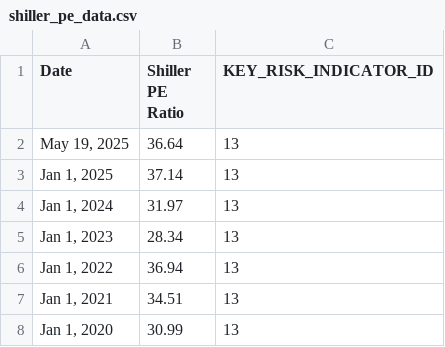
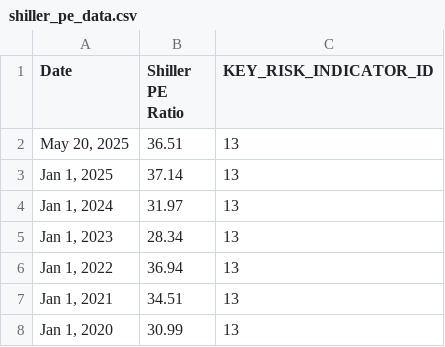
Before and after one commit to giovanonicris/key_risk_indicators, a CSV file: shiller_pe_ratio/shiller_pe_data.csv, drawn as a sheet; only a part is shown; removed rows and columns are numbered as before the commit, all else as after; the diff names each change by its address in the sheet, - before the commit and + after, or states it on an @@ line.

```diff
--- a/shiller_pe_ratio/shiller_pe_data.csv
+++ b/shiller_pe_ratio/shiller_pe_data.csv
-row 2: May 19, 2025 | 36.64 | 13
+row 2: May 20, 2025 | 36.51 | 13
```
